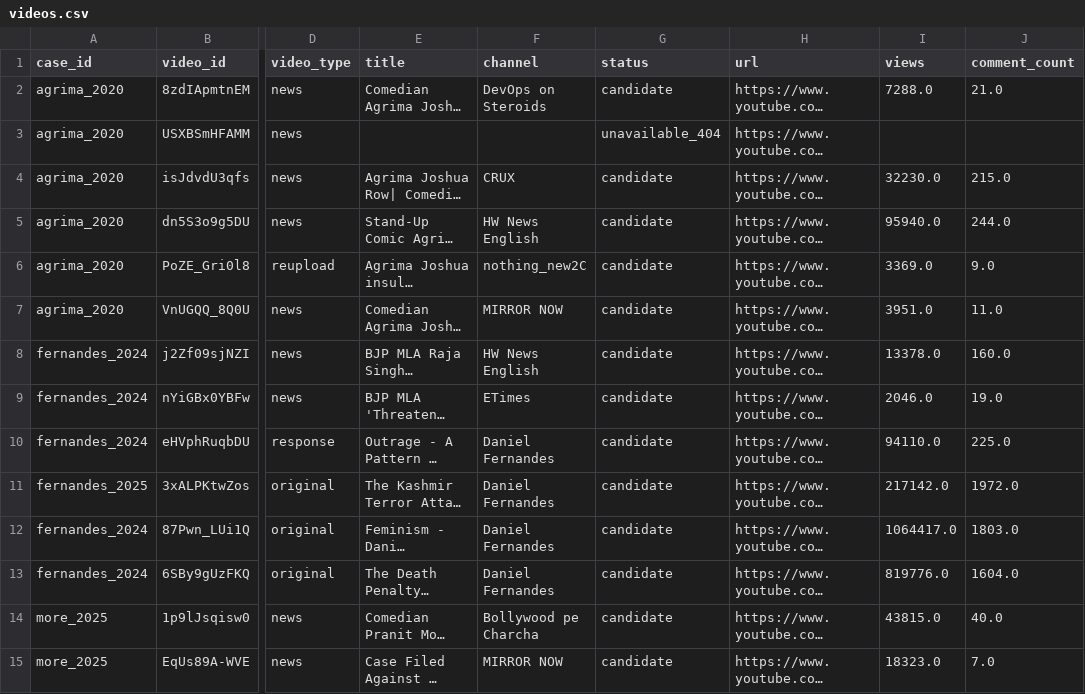
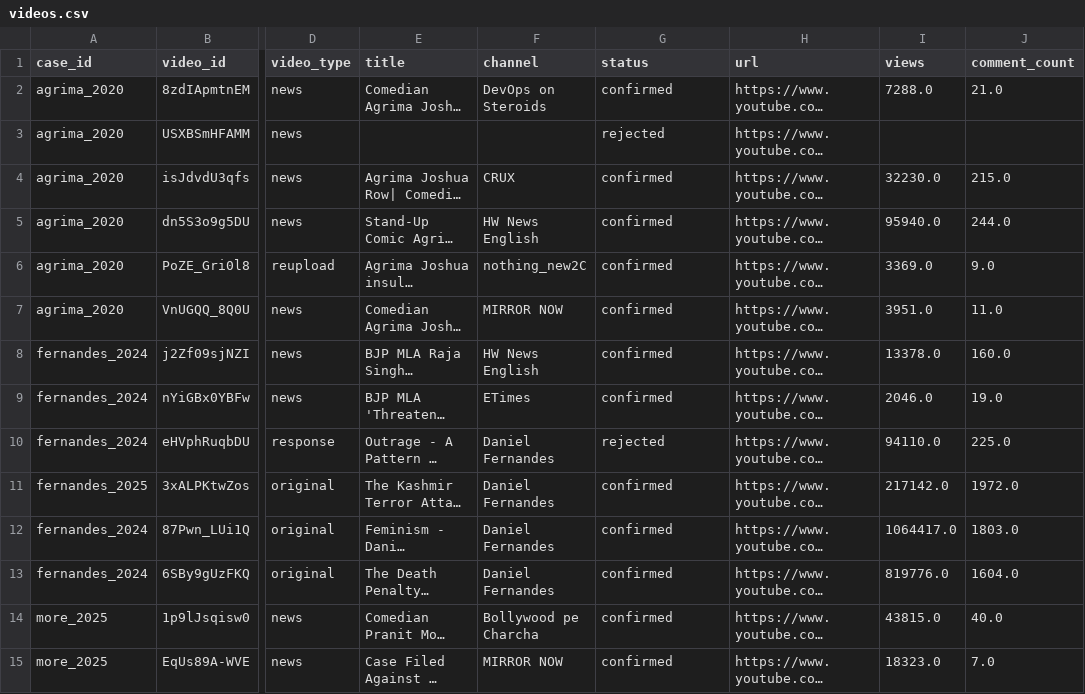
Before and after one commit to Havish-06/SOCIOLOGY, a CSV file: data/videos.csv, drawn as a sheet; only a part is shown, gaps mark what is left out; long unchanged cells end in …; the diff covers the shown part only; the diff names each change by its address in the sheet, - before the commit and + after, or states it on an @@ line.

Commit message:
Set video review status: 73 confirmed, 5 rejected
7 videos watched; 71 decided from transcripts and metadata (68) or dead links (3), not watched. Spot-check advised.

```diff
--- a/data/videos.csv
+++ b/data/videos.csv
-G2 (status): candidate
+G2 (status): confirmed
-G3 (status): unavailable_404
+G3 (status): rejected
-G4:G9 (status): candidate
+G4:G9 (status): confirmed
-G10 (status): candidate
+G10 (status): rejected
-G11:G15 (status): candidate
+G11:G15 (status): confirmed
```
Also changed, not shown: 64 edited cells elsewhere in this file.
